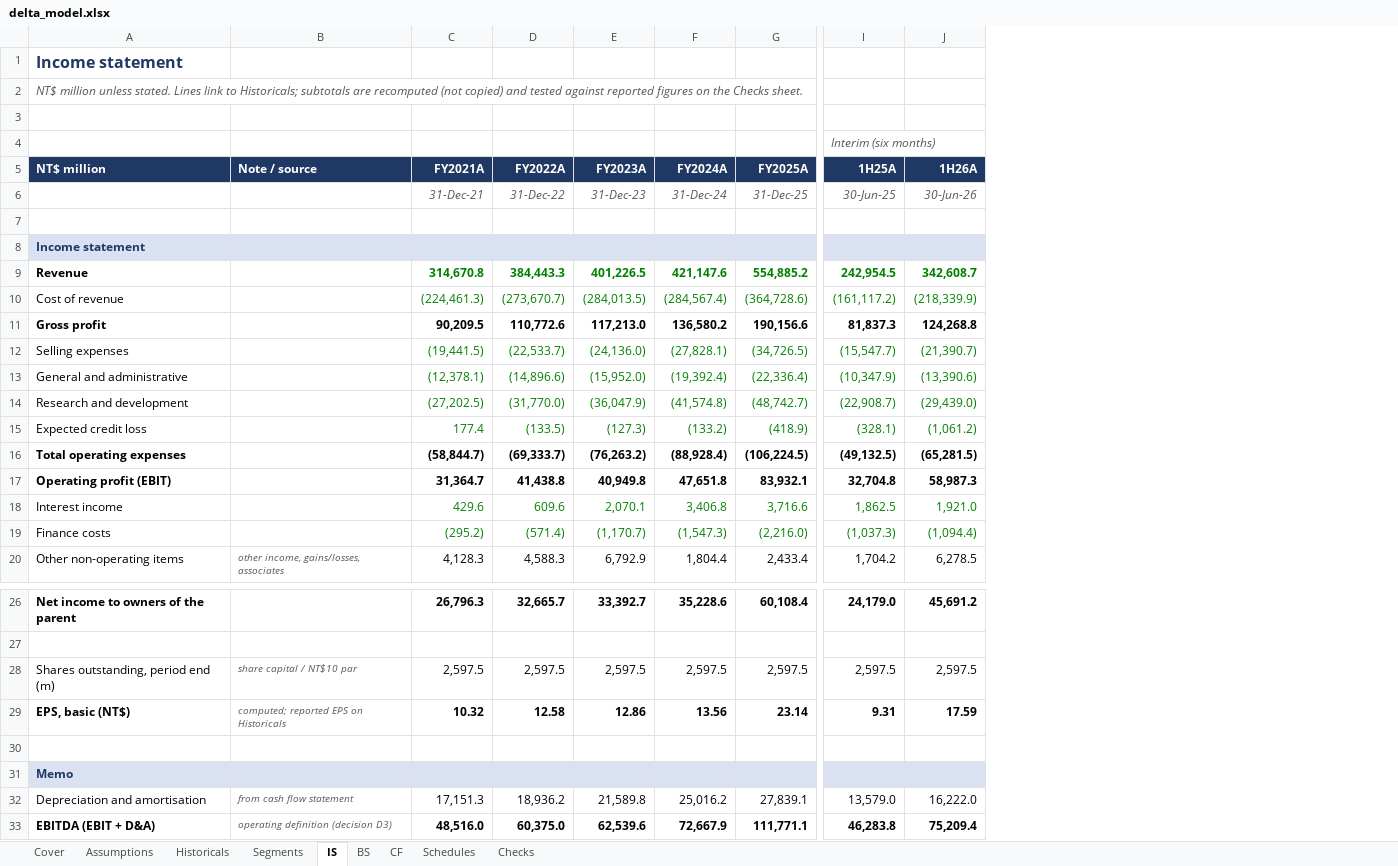
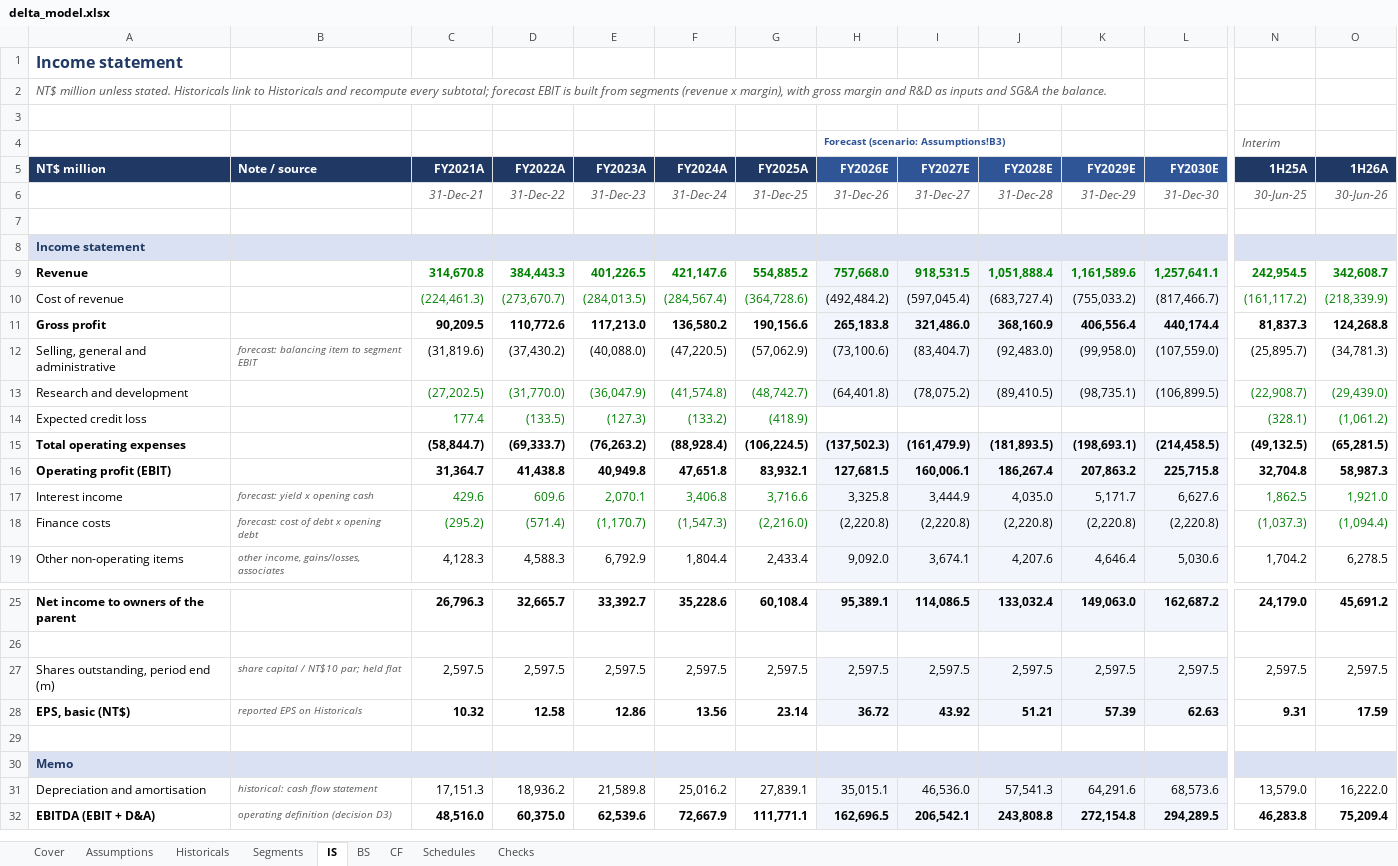
Before and after one commit to Anou-shka/delta-volts, an Excel workbook: model/delta_model.xlsx, sheet IS, drawn as a sheet; only a part is shown, gaps mark what is left out; values as stored, in another font and other column widths than the file's, no borders; removed rows and columns are numbered as before the commit, all else as after; rows hold the shown columns only; the diff names each change by its address in the sheet, - before the commit and + after, or states it on an @@ line.

```diff
--- a/model/delta_model.xlsx (sheet IS)
+++ b/model/delta_model.xlsx (sheet IS)
+column H (FY2026E), row 4: Forecast (scenario: Assumptions!B3); rows 6-11: 31-Dec-26 |  |  | 757,668.0 | (492,484.2) | 265,183.8; rows 13-19: (64,401.8) |  | (137,502.3) | 127,681.5 | 3,325.8 | (2,220.8) | 9,092.0; rows 25-32: 95,389.1 |  | 2,597.5 | 36.72 |  |  | 35,015.1 | 162,696.5
+column I (FY2027E), rows 6-11: 31-Dec-27 |  |  | 918,531.5 | (597,045.4) | 321,486.0; rows 13-19: (78,075.2) |  | (161,479.9) | 160,006.1 | 3,444.9 | (2,220.8) | 3,674.1; rows 25-32: 114,086.5 |  | 2,597.5 | 43.92 |  |  | 46,536.0 | 206,542.1
+column J (FY2028E), rows 6-11: 31-Dec-28 |  |  | 1,051,888.4 | (683,727.4) | 368,160.9; rows 13-19: (89,410.5) |  | (181,893.5) | 186,267.4 | 4,035.0 | (2,220.8) | 4,207.6; rows 25-32: 133,032.4 |  | 2,597.5 | 51.21 |  |  | 57,541.3 | 243,808.8
+column K (FY2029E), rows 6-11: 31-Dec-29 |  |  | 1,161,589.6 | (755,033.2) | 406,556.4; rows 13-19: (98,735.1) |  | (198,693.1) | 207,863.2 | 5,171.7 | (2,220.8) | 4,646.4; rows 25-32: 149,063.0 |  | 2,597.5 | 57.39 |  |  | 64,291.6 | 272,154.8
+column L (FY2030E), rows 6-11: 31-Dec-30 |  |  | 1,257,641.1 | (817,466.7) | 440,174.4; rows 13-19: (106,899.5) |  | (214,458.5) | 225,715.8 | 6,627.6 | (2,220.8) | 5,030.6; rows 25-32: 162,687.2 |  | 2,597.5 | 62.63 |  |  | 68,573.6 | 294,289.5
-A2 (NT$ million): …unless stated. Lines link to Historicals; subtotals are recomputed (not copied) and tested against reported figures on the Checks sheet.
+A2 (NT$ million): …unless stated. Historicals link to Historicals and recompute every subtotal; forecast EBIT is built from segments (revenue x margin), with gross margin and R&D as inputs and SG&A the balance.
-N4 (1H25A): Interim (six months)
+N4 (1H25A): Interim
-row 12: Selling expenses |  | (19,441.5) | (22,533.7) | (24,136.0) | (27,828.1) | (34,726.5) | (15,547.7) | (21,390.7)
-row 13: General and administrative |  | (12,378.1) | (14,896.6) | (15,952.0) | (19,392.4) | (22,336.4) | (10,347.9) | (13,390.6)
+row 12: Selling, general and administrative | forecast: balancing item to segment EBIT | (31,819.6) | (37,430.2) | (40,088.0) | (47,220.5) | (57,062.9) | (73,100.6) | (83,404.7) | (92,483.0) | (99,958.0) | (107,559.0) | (25,895.7) | (34,781.3)
-B17 (Note / source): (empty)
+B17 (Note / source): forecast: yield x opening cash
-B18 (Note / source): (empty)
+B18 (Note / source): forecast: cost of debt x opening debt
-B27 (Note / source): share capital / NT$10 par
+B27 (Note / source): share capital / NT$10 par; held flat
-B28 (Note / source): computed; reported EPS on Historicals
+B28 (Note / source): reported EPS on Historicals
-B31 (Note / source): from cash flow statement
+B31 (Note / source): historical: cash flow statement
```
Also changed, not shown: sheet Assumptions, sheet Segments, sheet Schedules, sheet Checks, sheet Cover, sheet BS, 2 more sheets, formulas that keep their value, 25 other files.
